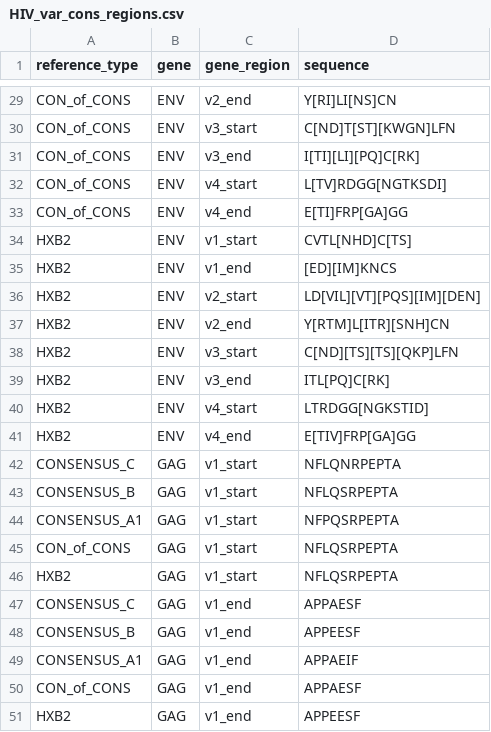
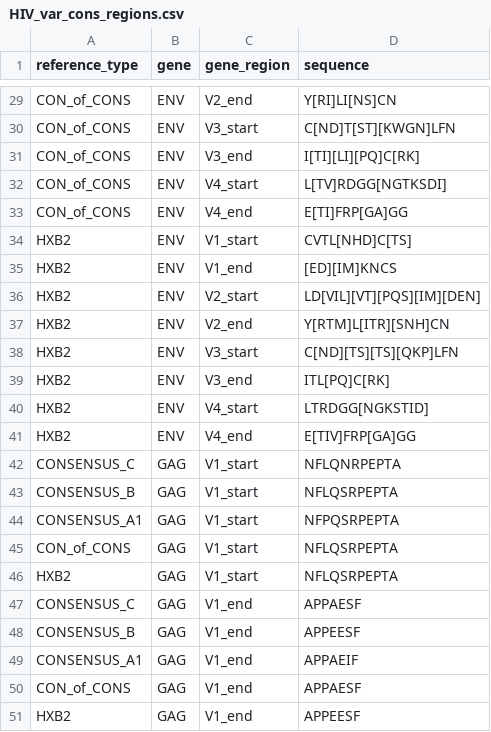
Before and after one commit to ColinAnthony/NGS_processing_pipeline, a CSV file: HIV_var_cons_regions.csv, drawn as a sheet; only a part is shown, gaps mark what is left out; the diff covers the shown part only; the diff names each change by its address in the sheet, - before the commit and + after, or states it on an @@ line.

Commit message:
get cons regions and get var regions functions are working

```diff
--- a/HIV_var_cons_regions.csv
+++ b/HIV_var_cons_regions.csv
-C29 (gene_region): v2_end
+C29 (gene_region): V2_end
-C30 (gene_region): v3_start
+C30 (gene_region): V3_start
-C31 (gene_region): v3_end
+C31 (gene_region): V3_end
-C32 (gene_region): v4_start
+C32 (gene_region): V4_start
-C33 (gene_region): v4_end
+C33 (gene_region): V4_end
-C34 (gene_region): v1_start
+C34 (gene_region): V1_start
-C35 (gene_region): v1_end
+C35 (gene_region): V1_end
-C36 (gene_region): v2_start
+C36 (gene_region): V2_start
-C37 (gene_region): v2_end
+C37 (gene_region): V2_end
-C38 (gene_region): v3_start
+C38 (gene_region): V3_start
-C39 (gene_region): v3_end
+C39 (gene_region): V3_end
-C40 (gene_region): v4_start
+C40 (gene_region): V4_start
-C41 (gene_region): v4_end
+C41 (gene_region): V4_end
-C42:C46 (gene_region): v1_start
+C42:C46 (gene_region): V1_start
-C47:C51 (gene_region): v1_end
+C47:C51 (gene_region): V1_end
```
Also changed, not shown: 27 edited cells elsewhere in this file, 1 other file.
